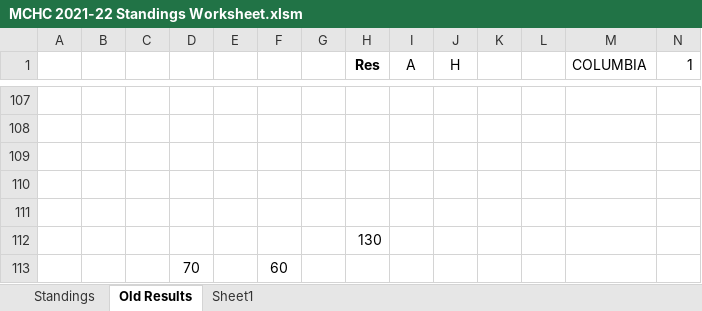
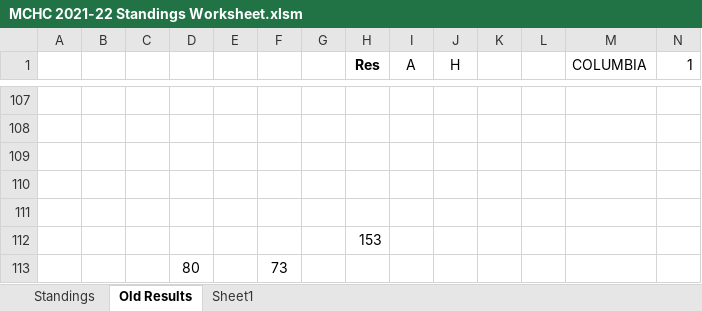
Before and after one commit to michael-m-casserly/methockey, an Excel workbook: DataFiles/MCHC 2021-22 Standings Worksheet.xlsm, sheet Old Results, drawn as a sheet; only a part is shown, gaps mark what is left out; values as stored, in another font and other column widths than the file's, no borders; removed rows and columns are numbered as before the commit, all else as after; rows hold the shown columns only; the diff covers the shown part only; the diff names each change by its address in the sheet, - before the commit and + after, or states it on an @@ line.

Commit message:
Updated latest Standings and Results

```diff
--- a/DataFiles/MCHC 2021-22 Standings Worksheet.xlsm (sheet Old Results)
+++ b/DataFiles/MCHC 2021-22 Standings Worksheet.xlsm (sheet Old Results)
-H112 (Res): 130
+H112 (Res): 153
-row 113:  |  |  | 70 |  | 60
+row 113:  |  |  | 80 |  | 73
```
Also changed, not shown: 30 edited cells elsewhere in this sheet, sheet Standings, formulas that keep their value, 3 other files.
